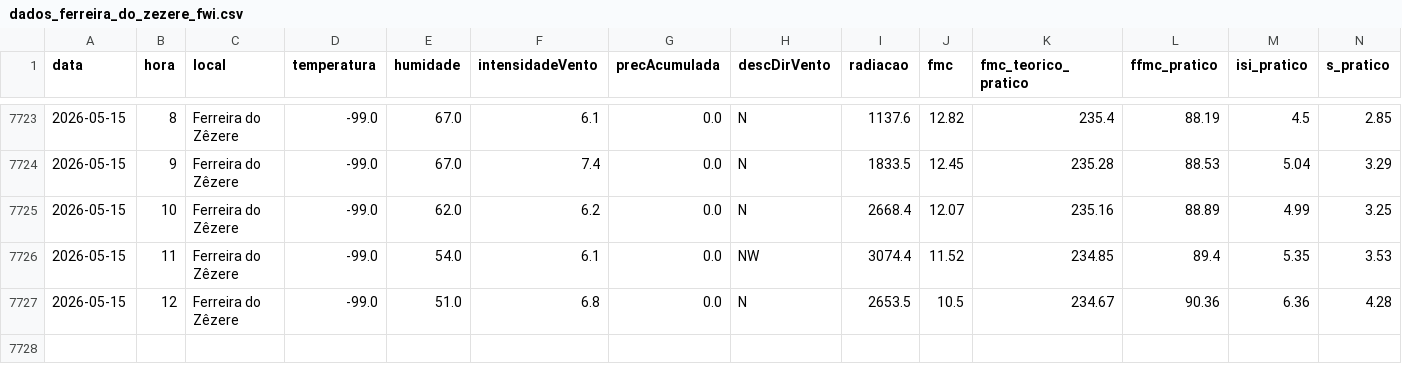
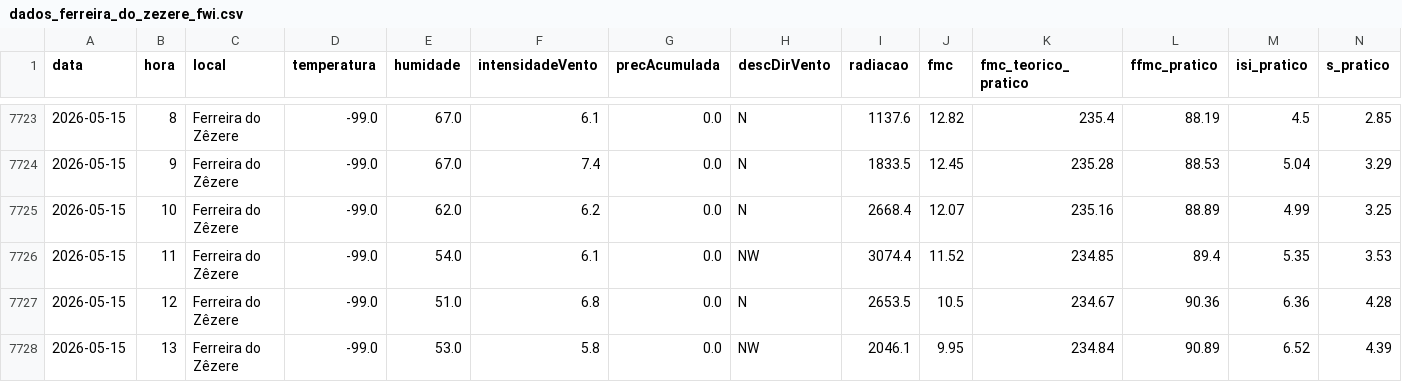
Before and after one commit to 23657/fwi-pipeline-ipt, a CSV file: dados_ferreira_do_zezere_fwi.csv, drawn as a sheet; only a part is shown, gaps mark what is left out; rows hold the shown columns only; the diff names each change by its address in the sheet, - before the commit and + after, or states it on an @@ line.

```diff
--- a/dados_ferreira_do_zezere_fwi.csv
+++ b/dados_ferreira_do_zezere_fwi.csv
+row 7728: 2026-05-15 | 13 | Ferreira do Zêzere | -99.0 | 53.0 | 5.8 | 0.0 | NW | 2046.1 | 9.95 | 234.84 | 90.89 | 6.52 | 4.39
```
Also changed, not shown: dados_castanheira_de_pera_fwi.csv, dados_macao_fwi.csv, 2 other files.
